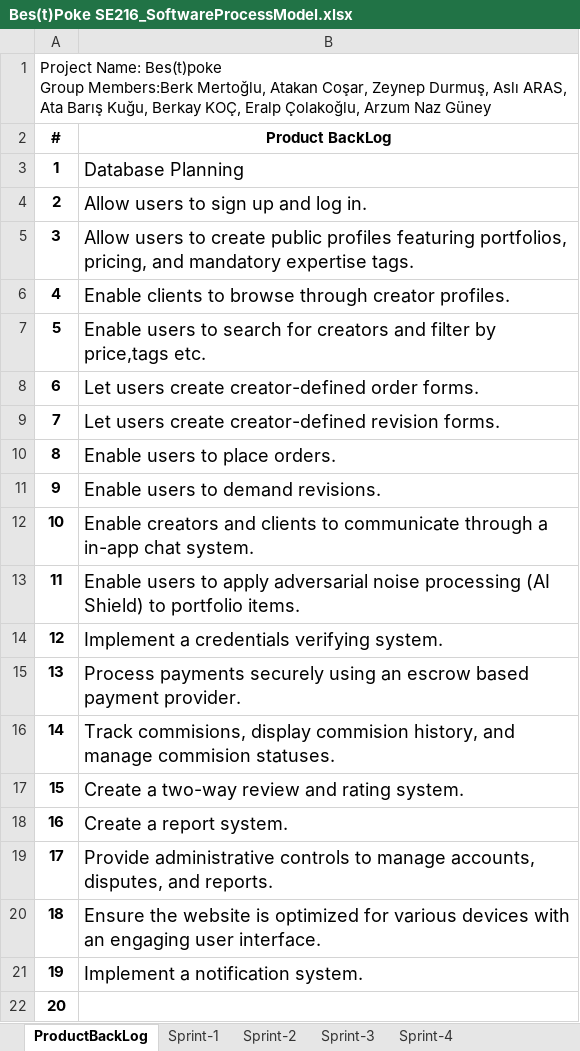
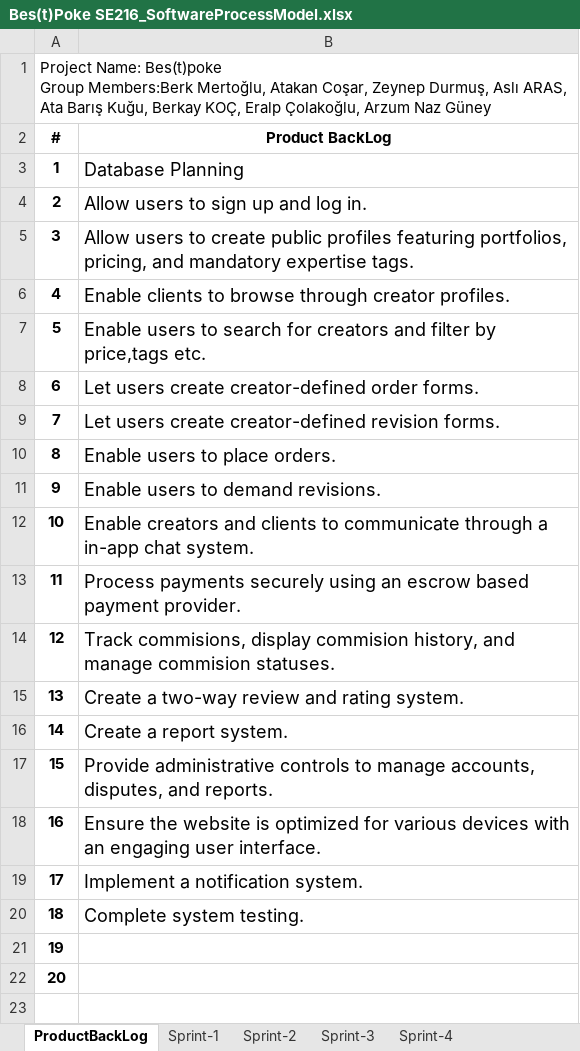
Before and after one commit to ABarisK/Se216grup2, an Excel workbook: Bes(t)Poke SE216_SoftwareProcessModel.xlsx, sheet ProductBackLog, drawn as a sheet; values as stored, in another font and other column widths than the file's, no borders; removed rows and columns are numbered as before the commit, all else as after; the diff names each change by its address in the sheet, - before the commit and + after, or states it on an @@ line.

Commit message:
Uploaded the new version of SoftwareProcessModel.
Fixed according to the feedback given during the presentation.

```diff
--- a/Bes(t)Poke SE216_SoftwareProcessModel.xlsx (sheet ProductBackLog)
+++ b/Bes(t)Poke SE216_SoftwareProcessModel.xlsx (sheet ProductBackLog)
-row 13: 11 | Enable users to apply adversarial noise processing (AI Shield) to portfolio items.
-row 14: 12 | Implement a credentials verifying system.
@@ column A (#) renumbered between rows 13 and 21 @@
+row 20: 18 | Complete system testing.
+row 22: 20
```
Also changed, not shown: sheet Sprint-3, sheet Sprint-4, sheet Sprint-2, sheet Sprint-1, charts or pictures.
